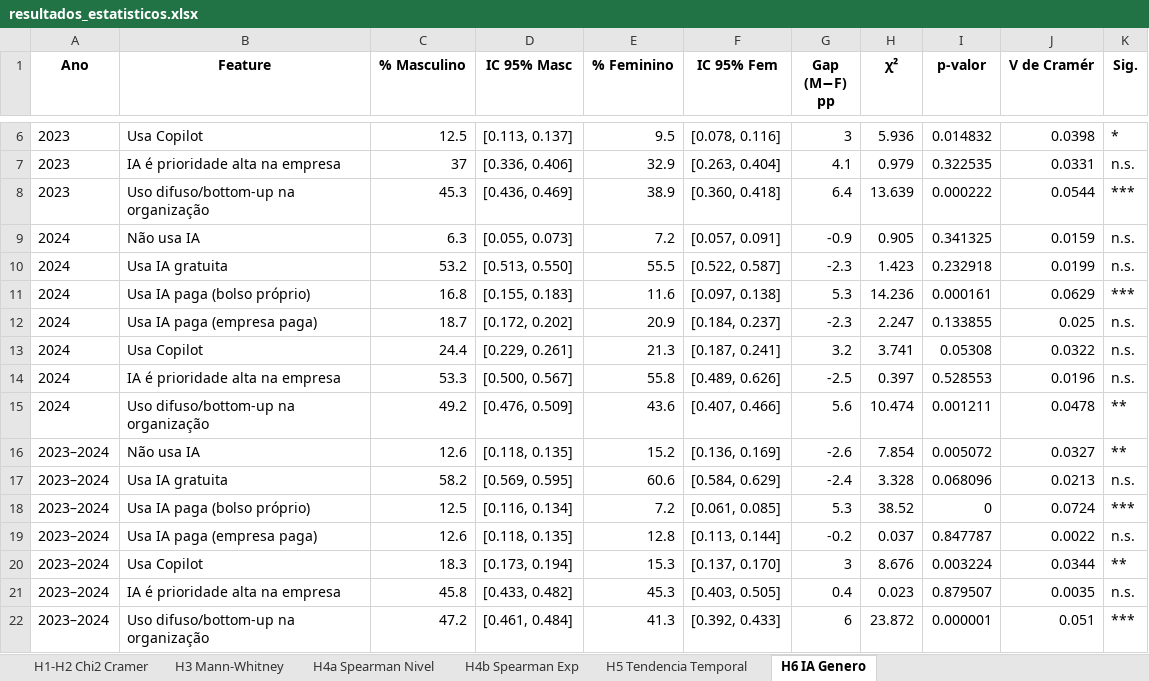
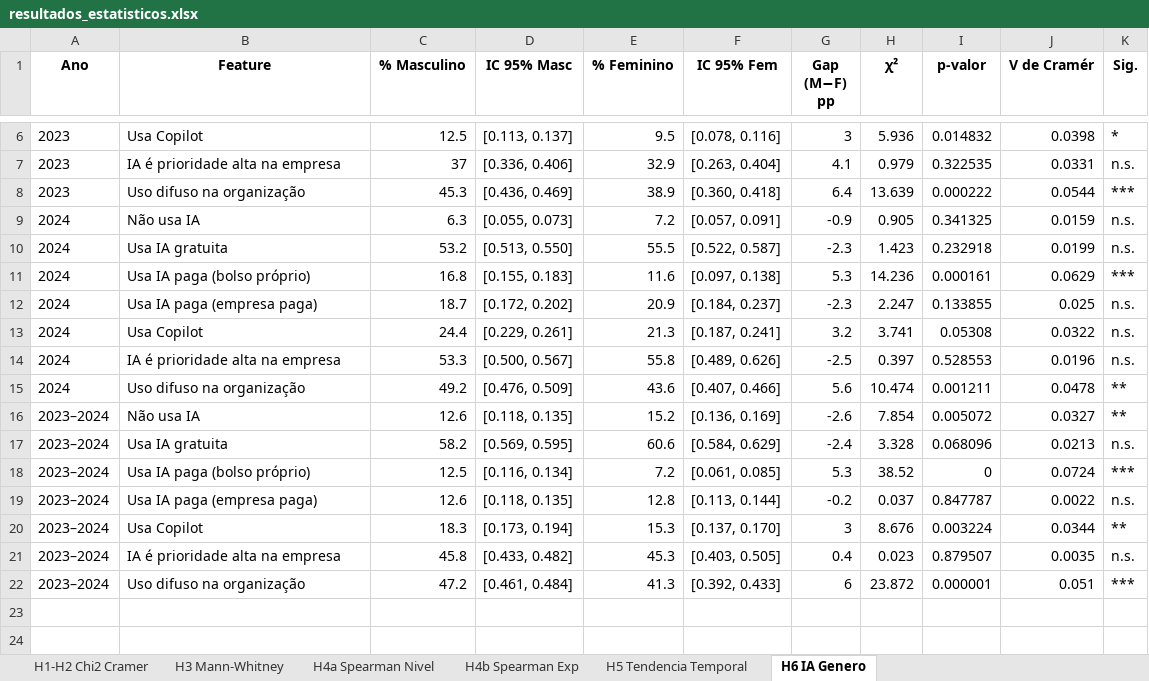
Before and after one commit to julliebelmonte/stateofdata, an Excel workbook: resultados_estatisticos.xlsx, sheet H6 IA Genero, drawn as a sheet; only a part is shown, gaps mark what is left out; values as stored, in another font and other column widths than the file's, no borders; the diff names each change by its address in the sheet, - before the commit and + after, or states it on an @@ line.

```diff
--- a/resultados_estatisticos.xlsx (sheet H6 IA Genero)
+++ b/resultados_estatisticos.xlsx (sheet H6 IA Genero)
-B8 (Feature): Uso difuso/bottom-up na organização
+B8 (Feature): Uso difuso na organização
-B15 (Feature): Uso difuso/bottom-up na organização
+B15 (Feature): Uso difuso na organização
-B22 (Feature): Uso difuso/bottom-up na organização
+B22 (Feature): Uso difuso na organização
```
Also changed, not shown: 16 other files.
